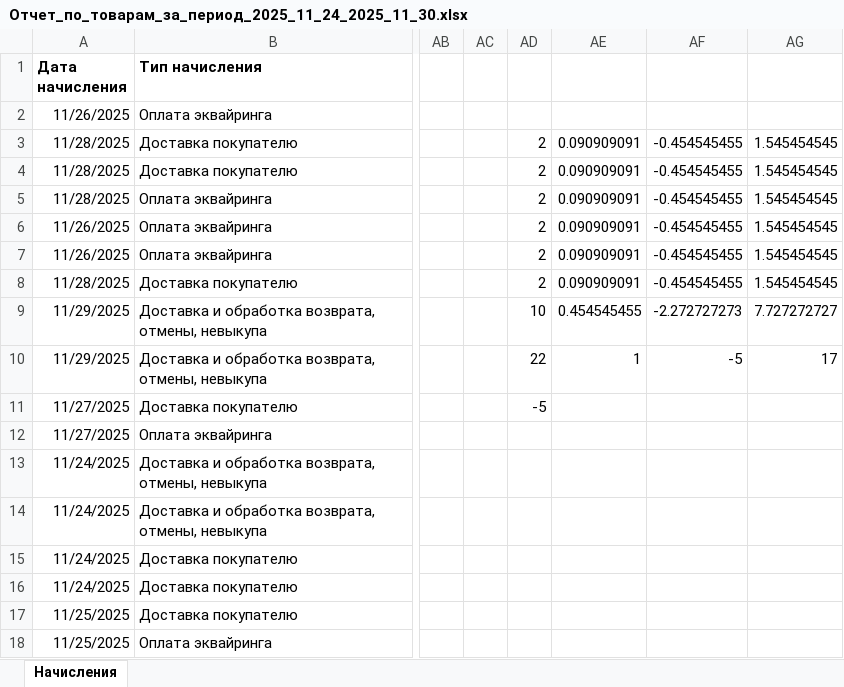
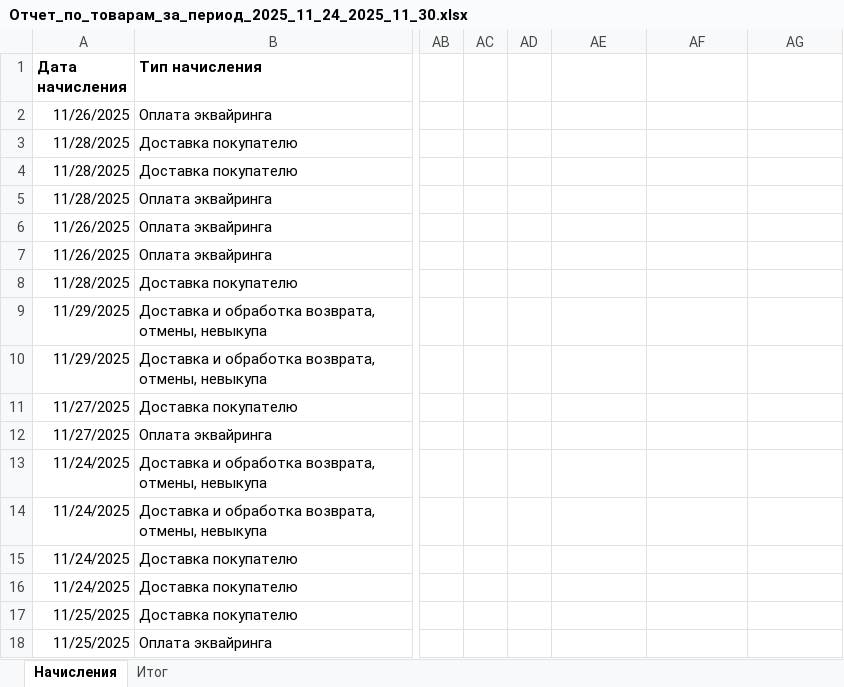
Before and after one commit to perdunchik322/Project_for_school-and-dentists, an Excel workbook: Отчет_по_товарам_за_период_2025_11_24_2025_11_30.xlsx, sheet Начисления, drawn as a sheet; only a part is shown, gaps mark what is left out; values as stored, in another font and other column widths than the file's, no borders; the diff names each change by its address in the sheet, - before the commit and + after, or states it on an @@ line.

```diff
--- a/Отчет_по_товарам_за_период_2025_11_24_2025_11_30.xlsx (sheet Начисления)
+++ b/Отчет_по_товарам_за_период_2025_11_24_2025_11_30.xlsx (sheet Начисления)
+sheet tab: Итог
-AD3:AD8: 2
+AD3:AD8: (empty)
-AE3:AE8: 0.090909091
+AE3:AE8: (empty)
-AF3:AF8: -0.454545455
+AF3:AF8: (empty)
-AG3:AG8: 1.545454545
+AG3:AG8: (empty)
-AD9: 10
+AD9: (empty)
-AE9: 0.454545455
+AE9: (empty)
-AF9: -2.272727273
+AF9: (empty)
-AG9: 7.727272727
+AG9: (empty)
-AD10: 22
+AD10: (empty)
-AE10: 1
+AE10: (empty)
-AF10: -5
+AF10: (empty)
-AG10: 17
+AG10: (empty)
-AD11: -5
+AD11: (empty)
```
Also changed, not shown: 3 other files.
